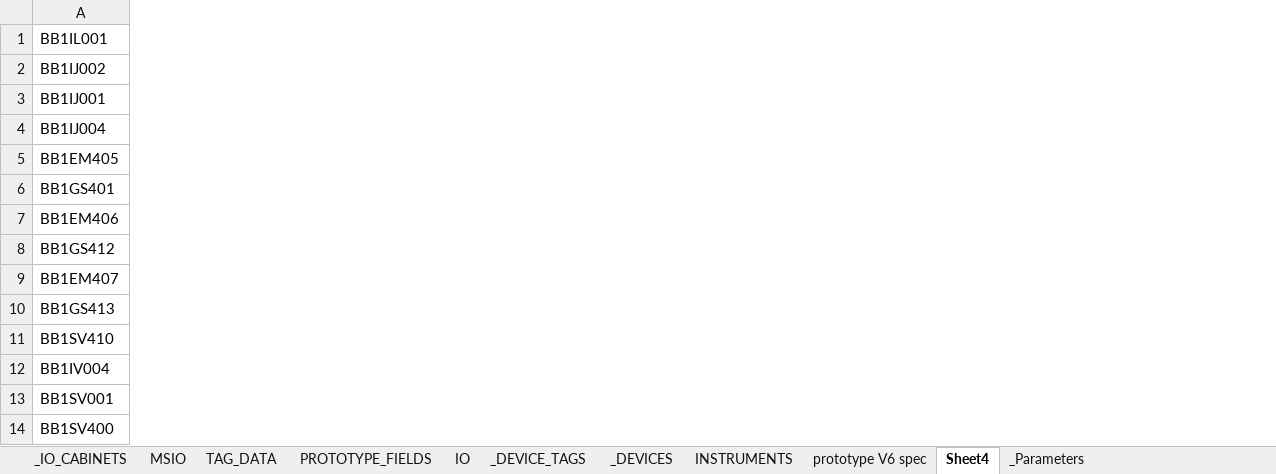
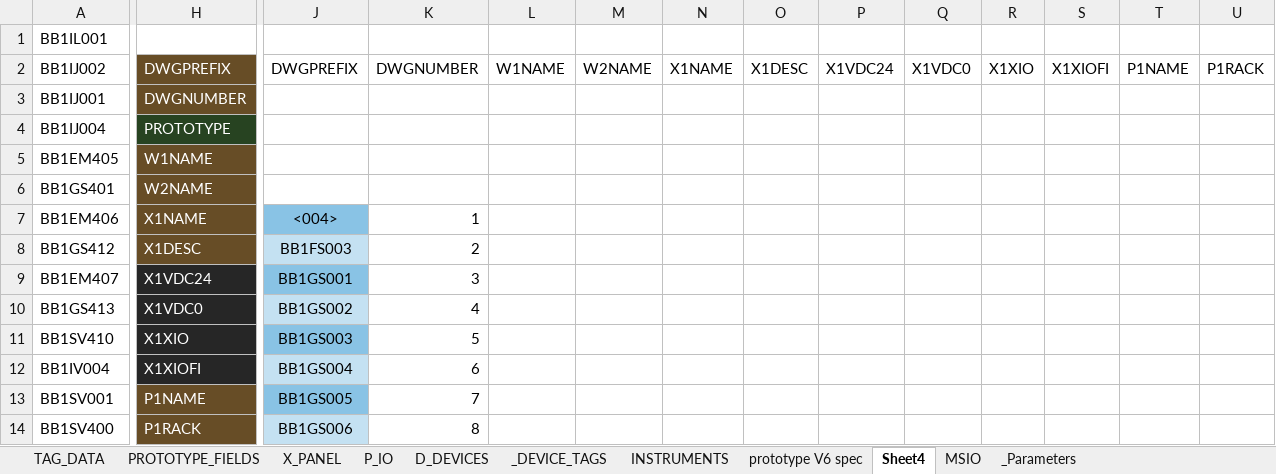
Before and after one commit to davh565/autoProto, an Excel workbook: input/IO_INSTRUMENT_LIST.xlsx, sheet Sheet4, drawn as a sheet; only a part is shown, gaps mark what is left out; values as stored, in another font and other column widths than the file's, no borders; conditional formats not drawn; the diff covers the shown part only; the diff names each change by its address in the sheet, - before the commit and + after, or states it on an @@ line.

```diff
--- a/input/IO_INSTRUMENT_LIST.xlsx (sheet Sheet4)
+++ b/input/IO_INSTRUMENT_LIST.xlsx (sheet Sheet4)
-sheet tab: _IO_CABINETS
+sheet tab: X_PANEL
-sheet tab: IO
+sheet tab: P_IO
-sheet tab: _DEVICES
+sheet tab: D_DEVICES
@@ sheet tab order changed: TAG_DATA | PROTOTYPE_FIELDS | X_PANEL | P_IO | D_DEVICES | _DEVICE_TAGS | INSTRUMENTS | prototype V6 spec | Sheet4 | MSIO | _Parameters @@
+column H, rows 2-14: DWGPREFIX | DWGNUMBER | PROTOTYPE | W1NAME | W2NAME | X1NAME | X1DESC | X1VDC24 | X1VDC0 | X1XIO | X1XIOFI | P1NAME | P1RACK
+column J, rows 2-14: DWGPREFIX |  |  |  |  | <004> | BB1FS003 | BB1GS001 | BB1GS002 | BB1GS003 | BB1GS004 | BB1GS005 | BB1GS006
+column K, rows 2-14: DWGNUMBER |  |  |  |  | 1 | 2 | 3 | 4 | 5 | 6 | 7 | 8
+column L, row 2: W1NAME
+column M, row 2: W2NAME
+column N, row 2: X1NAME
+column O, row 2: X1DESC
+column P, row 2: X1VDC24
+column Q, row 2: X1VDC0
+column R, row 2: X1XIO
+column S, row 2: X1XIOFI
+column T, row 2: P1NAME
+column U, row 2: P1RACK
```
Also changed, not shown: 20 added columns elsewhere in this sheet, sheet D_DEVICES, sheet P_IO, sheet TAG_DATA, sheet PROTOTYPE_FIELDS, sheet _Parameters, formulas that keep their value, hidden cells, 7 other files.
